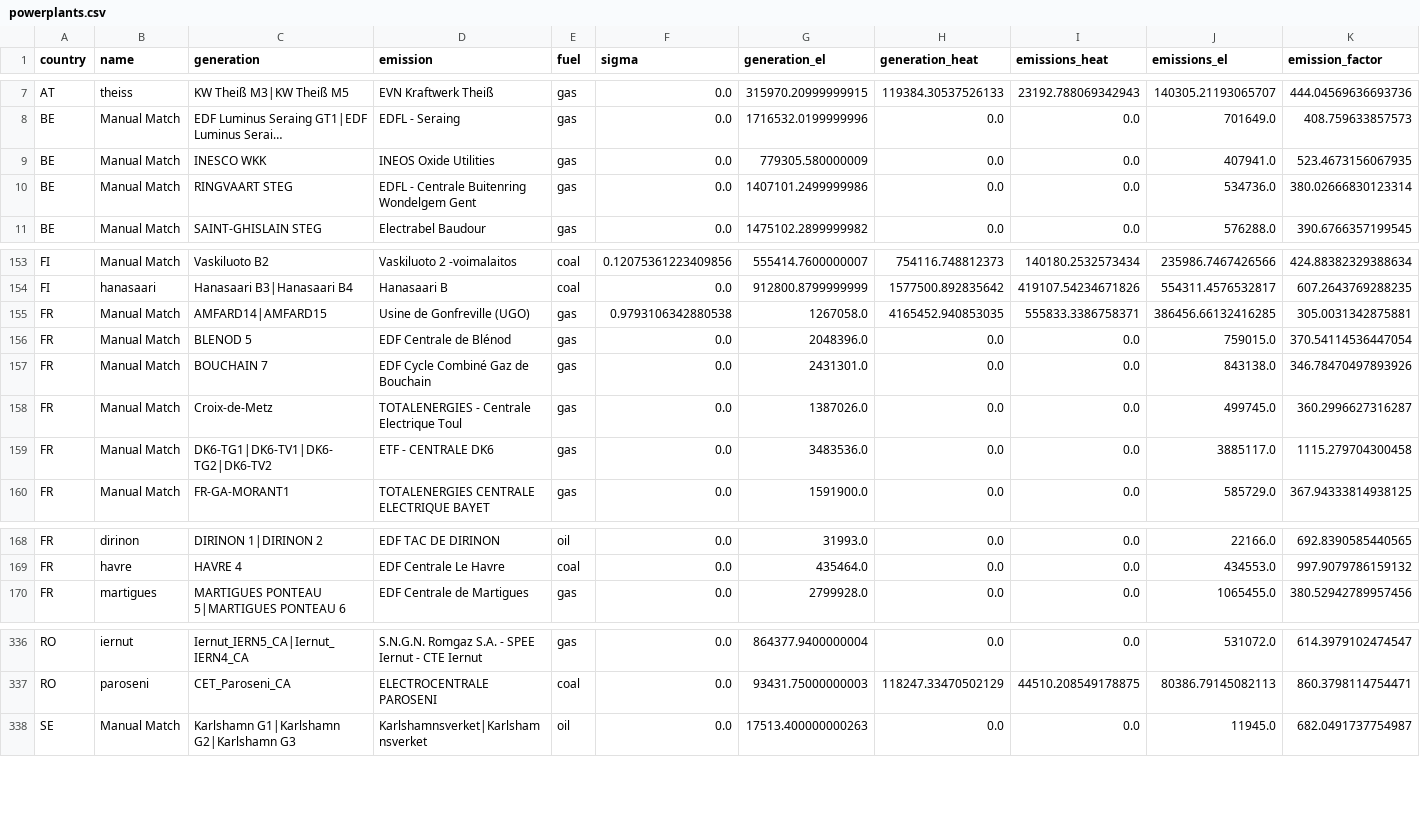
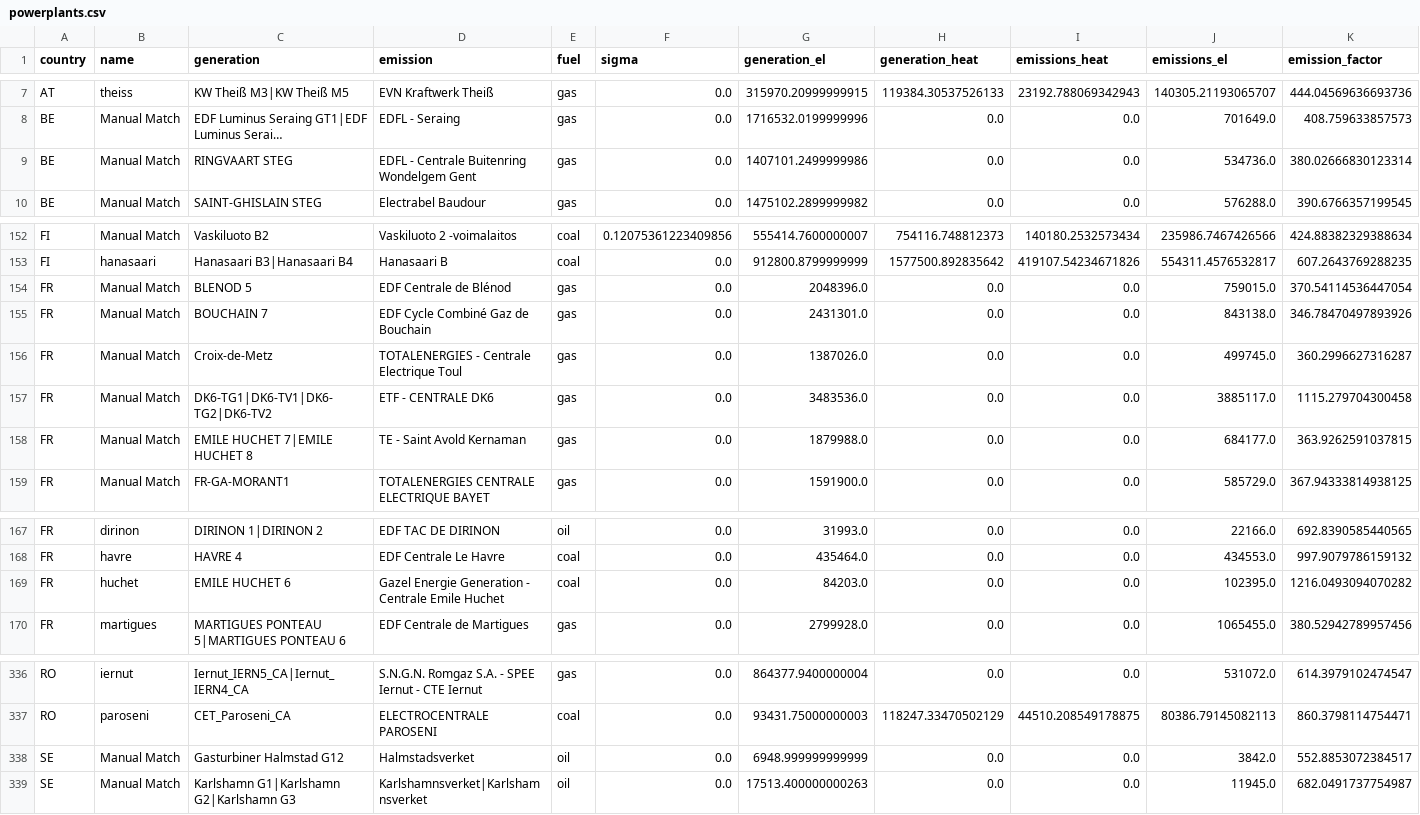
Before and after one commit to w-flo/eu-emission-factors, a CSV file: data/2020/output/powerplants.csv, drawn as a sheet; only a part is shown, gaps mark what is left out; long unchanged cells end in …; removed rows and columns are numbered as before the commit, all else as after; the diff names each change by its address in the sheet, - before the commit and + after, or states it on an @@ line.

```diff
--- a/data/2020/output/powerplants.csv
+++ b/data/2020/output/powerplants.csv
-row 9: BE | Manual Match | INESCO WKK | INEOS Oxide Utilities | gas | 0.0 | 779305.580000009 | 0.0 | 0.0 | 407941.0 | 523.4673156067935
-row 155: FR | Manual Match | AMFARD14|AMFARD15 | Usine de Gonfreville (UGO) | gas | 0.9793106342880538 | 1267058.0 | 4165452.940853035 | 555833.3386758371 | 386456.66132416285 | 305.0031342875881
+row 158: FR | Manual Match | EMILE HUCHET 7|EMILE HUCHET 8 | TE - Saint Avold Kernaman | gas | 0.0 | 1879988.0 | 0.0 | 0.0 | 684177.0 | 363.9262591037815
+row 169: FR | huchet | EMILE HUCHET 6 | Gazel Energie Generation - Centrale Emile Huchet | coal | 0.0 | 84203.0 | 0.0 | 0.0 | 102395.0 | 1216.0493094070282
+row 338: SE | Manual Match | Gasturbiner Halmstad G12 | Halmstadsverket | oil | 0.0 | 6948.999999999999 | 0.0 | 0.0 | 3842.0 | 552.8853072384517
```
Also changed, not shown: data/2020/manual_matches.csv, data/2021/manual_matches.csv, 12 other files.
